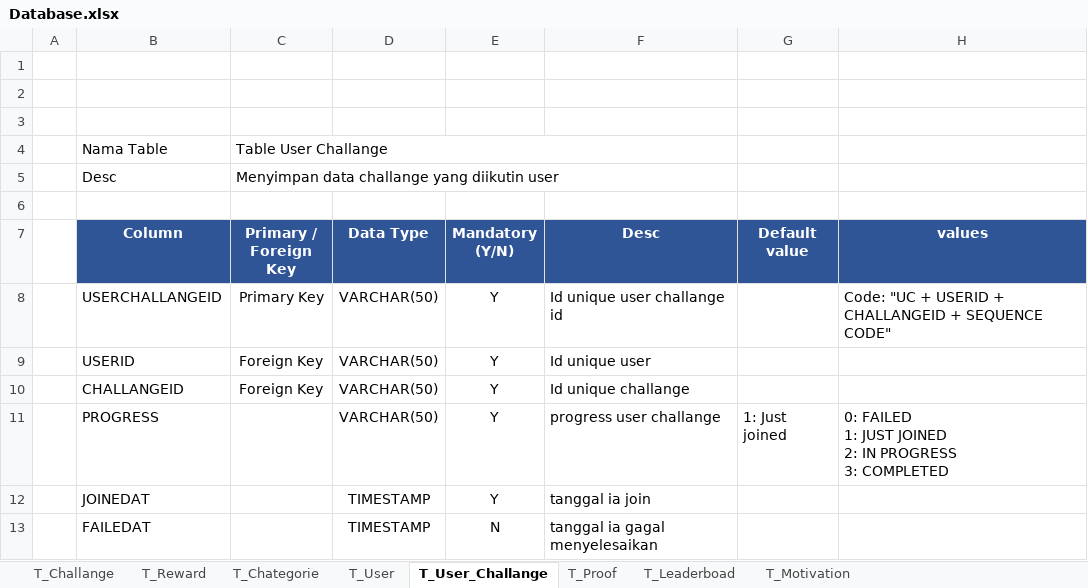
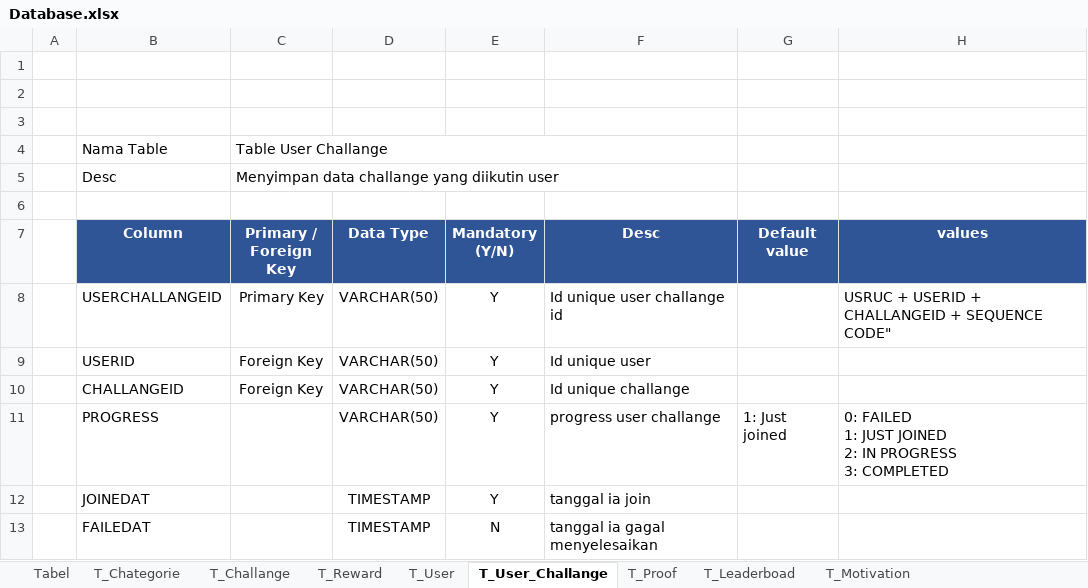
Before and after one commit to abdu-dotcom/buataplikasivaluasi1Miliyar, an Excel workbook: Document/Database.xlsx, sheet T_User_Challange, drawn as a sheet; values as stored, in another font and other column widths than the file's, no borders; the diff names each change by its address in the sheet, - before the commit and + after, or states it on an @@ line.

```diff
--- a/Document/Database.xlsx (sheet T_User_Challange)
+++ b/Document/Database.xlsx (sheet T_User_Challange)
+sheet tab: Tabel
@@ sheet tab order changed: Tabel | T_Chategorie | T_Challange | T_Reward | T_User | T_User_Challange | T_Proof | T_Leaderboad | T_Motivation @@
-H8 (values): Code: "UC + USERID…
+H8 (values): USRUC + USERID…
```
Also changed, not shown: sheet T_Challange, sheet T_Chategorie, sheet T_User, 1 other file.
